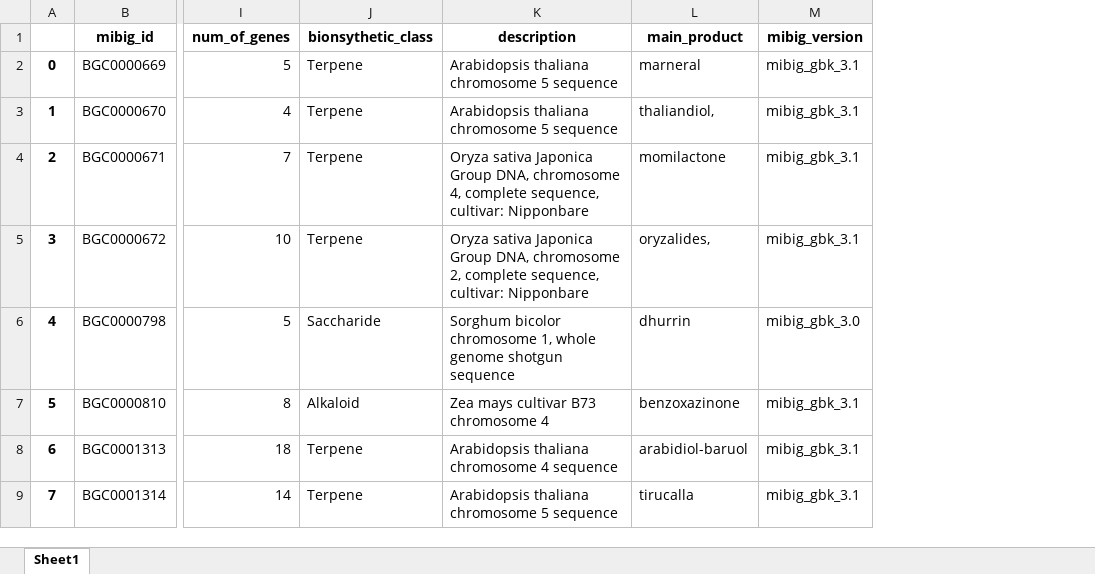
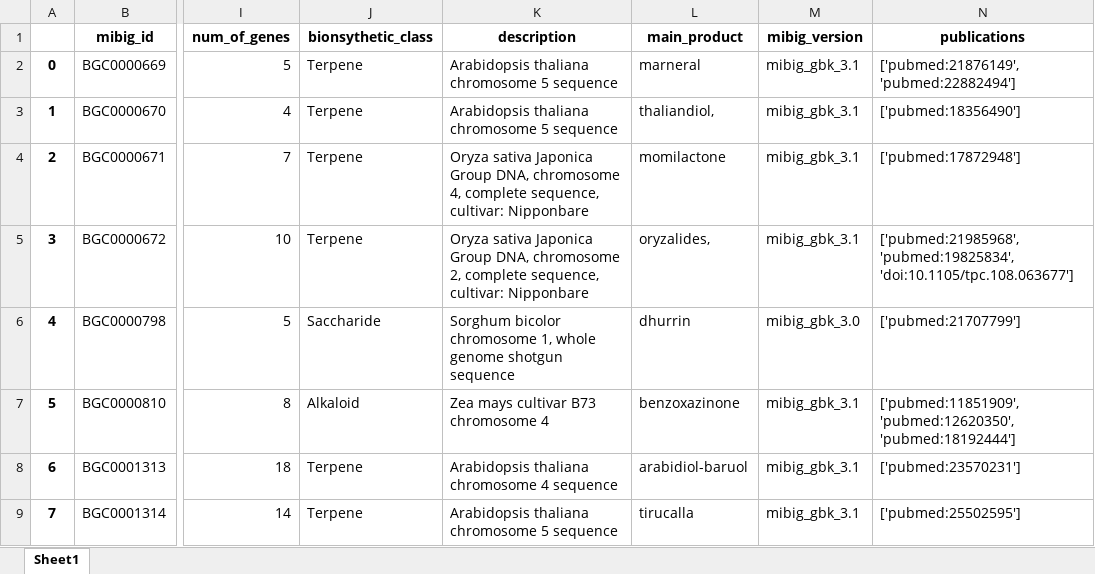
Before and after one commit to idobiran11/MGC_Project, an Excel workbook: general_data/mgc_plant_clusters.xlsx, sheet Sheet1, drawn as a sheet; only a part is shown, gaps mark what is left out; values as stored, in another font and other column widths than the file's, no borders; the diff names each change by its address in the sheet, - before the commit and + after, or states it on an @@ line.

Commit message:
getting publications from json

```diff
--- a/general_data/mgc_plant_clusters.xlsx (sheet Sheet1)
+++ b/general_data/mgc_plant_clusters.xlsx (sheet Sheet1)
+column N (publications), rows 2-9: ['pubmed:21876149', 'pubmed:22882494'] | ['pubmed:18356490'] | ['pubmed:17872948'] | ['pubmed:21985968', 'pubmed:19825834', 'doi:10.1105/tpc.108.063677'] | ['pubmed:21707799'] | ['pubmed:11851909', 'pubmed:12620350', 'pubmed:18192444'] | ['pubmed:23570231'] | ['pubmed:25502595']
```
Also changed, not shown: 1 other file.
